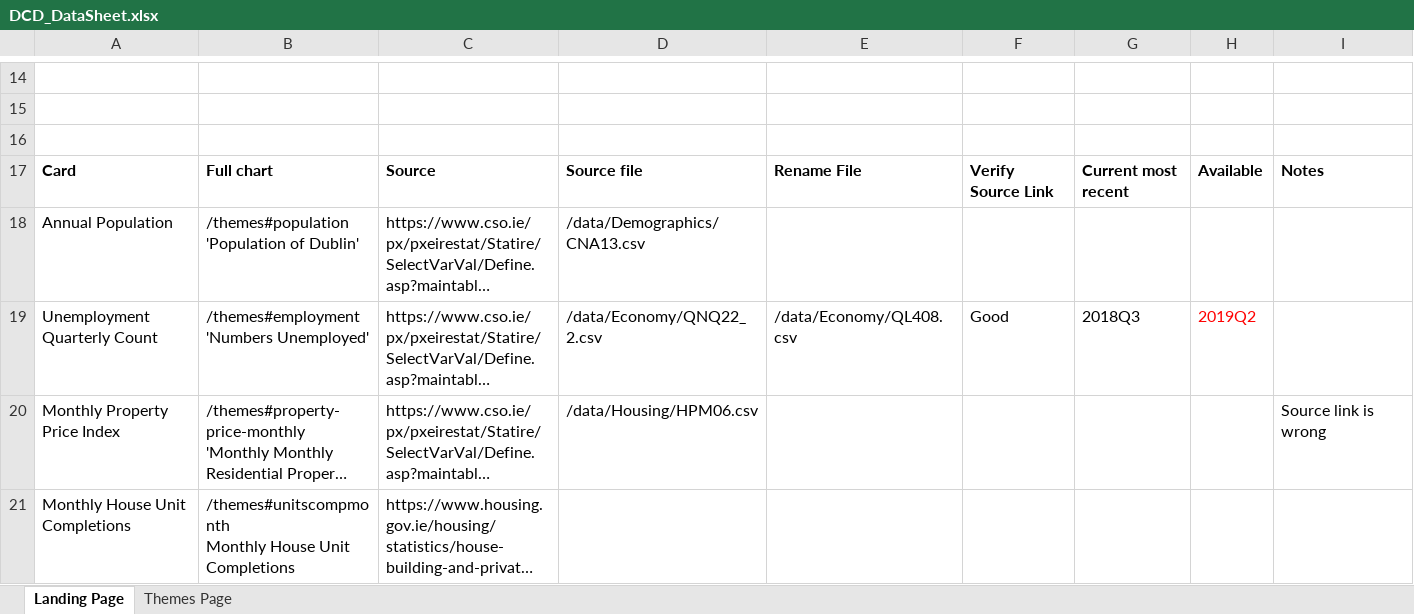
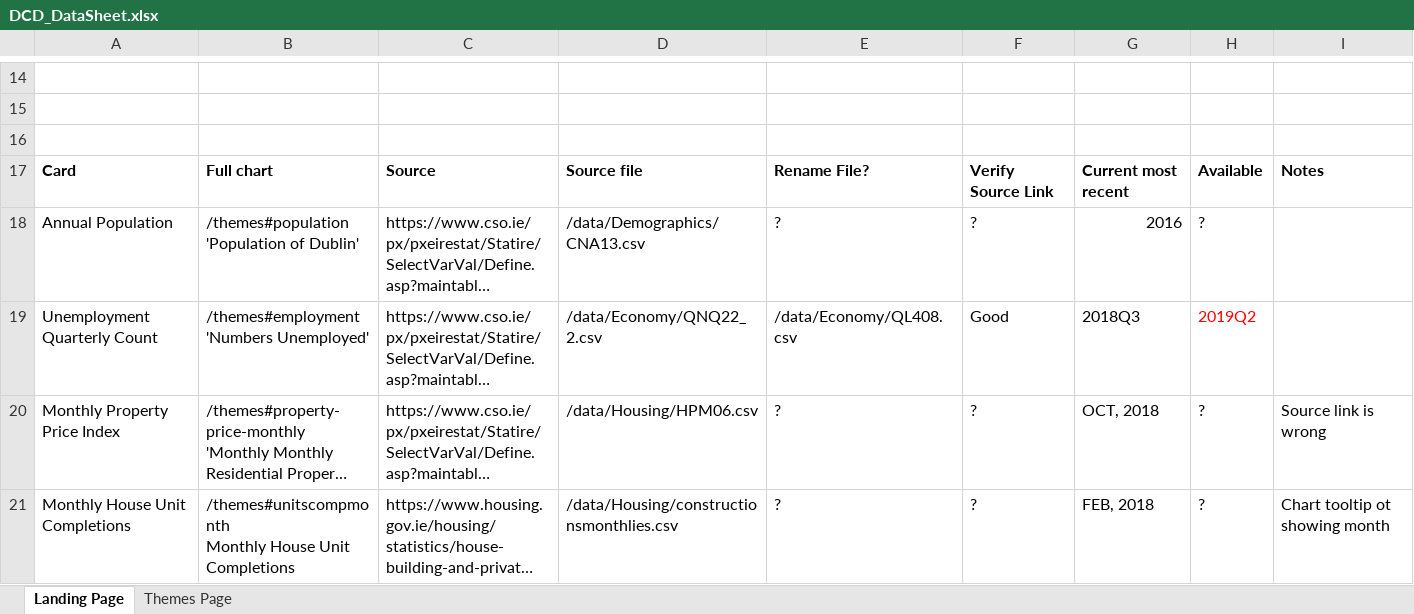
Before and after one commit to BuildingCityDashboards/bcd-dd-v2.1, an Excel workbook: DCD_DataSheet.xlsx, sheet Landing Page, drawn as a sheet; only a part is shown, gaps mark what is left out; long unchanged cells end in …; values as stored, in another font and other column widths than the file's, no borders; the diff names each change by its address in the sheet, - before the commit and + after, or states it on an @@ line.

Commit message:
Update datasheet

```diff
--- a/DCD_DataSheet.xlsx (sheet Landing Page)
+++ b/DCD_DataSheet.xlsx (sheet Landing Page)
-E17: Rename File
+E17: Rename File?
-E18: (empty)
+E18: ?
-F18: (empty)
+F18: ?
-G18: (empty)
+G18: 2016
-H18: (empty)
+H18: ?
-E20:E21: (empty)
+E20:E21: ?
-F20:F21: (empty)
+F20:F21: ?
-G20: (empty)
+G20: OCT, 2018
-H20:H21: (empty)
+H20:H21: ?
-D21: (empty)
+D21: /data/Housing/constructionsmonthlies.csv
-G21: (empty)
+G21: FEB, 2018
-I21: (empty)
+I21: Chart tooltip ot showing month
```
